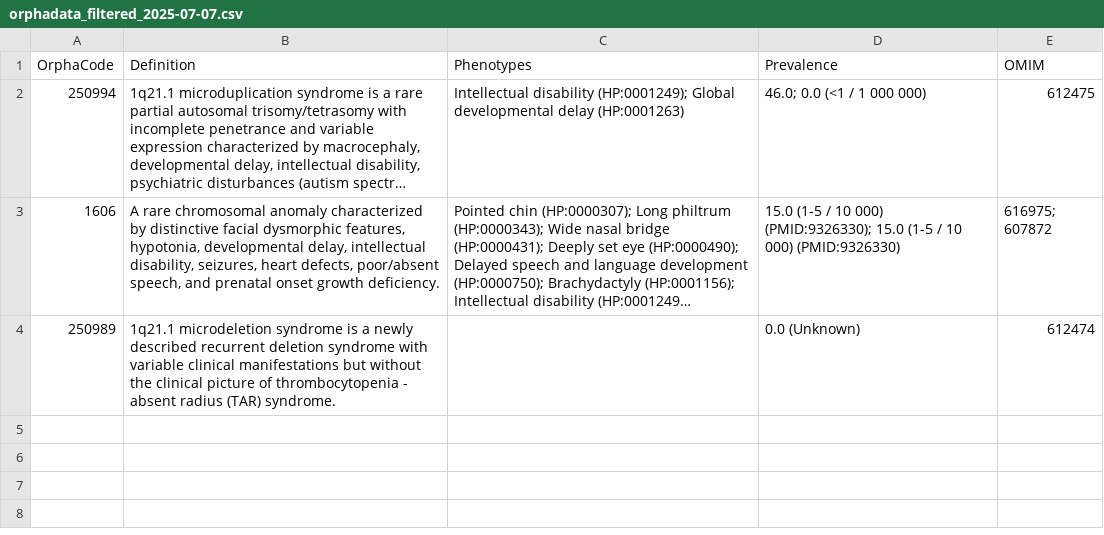
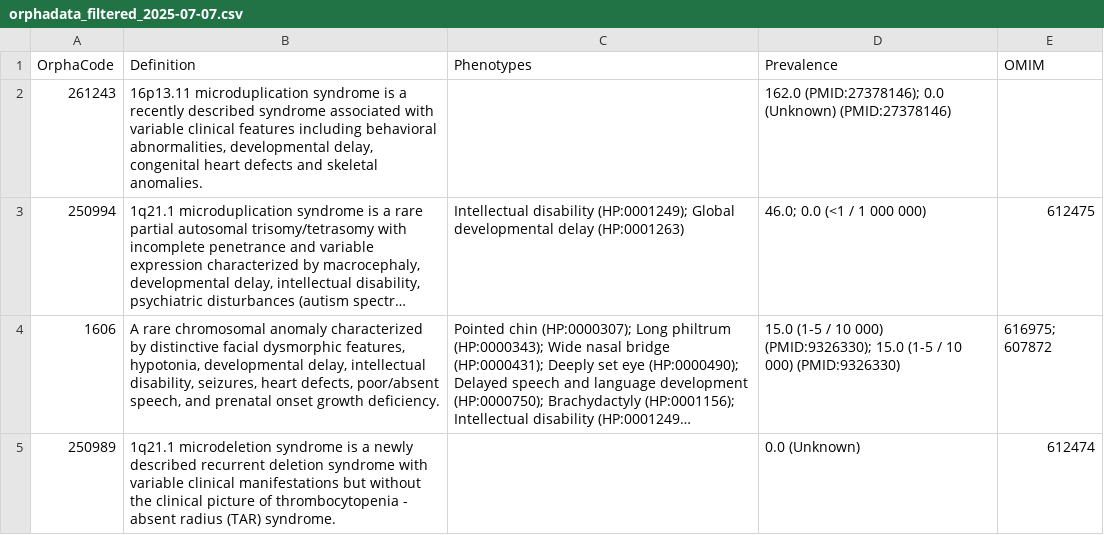
Before and after one commit to CNVPathwayAtlas/cnv-data, a CSV file: data/processed/orphadata_filtered_2025-07-07.csv, drawn as a sheet; long unchanged cells end in …; the diff names each change by its address in the sheet, - before the commit and + after, or states it on an @@ line.

```diff
--- a/data/processed/orphadata_filtered_2025-07-07.csv
+++ b/data/processed/orphadata_filtered_2025-07-07.csv
+row 2: 261243 | 16p13.11 microduplication syndrome is a recently described syndrome associated with variable clinical features including behavioral abnormalities, developmental delay, congenital heart defects and skeletal anomalies. |  | 162.0 (PMID:27378146); 0.0 (Unknown) (PMID:27378146)
```
Also changed, not shown: 1 other file.
